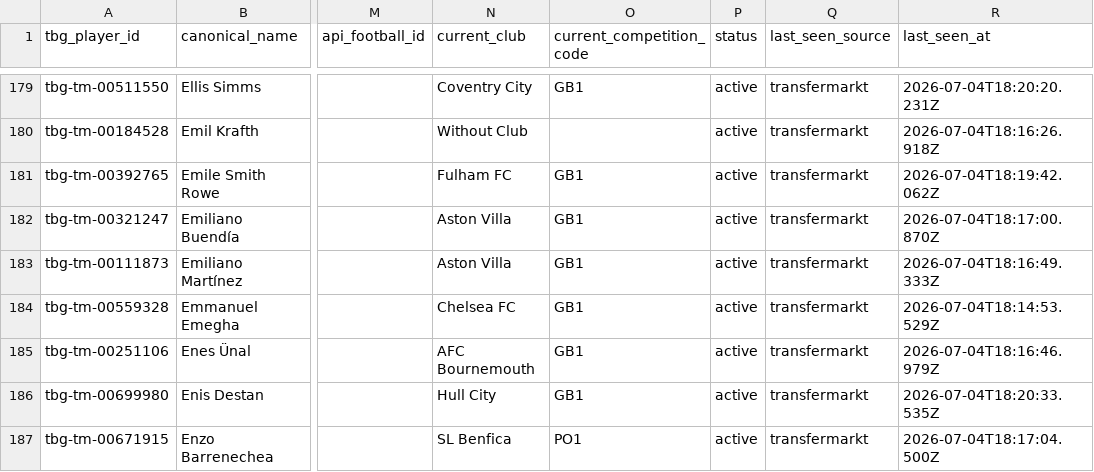
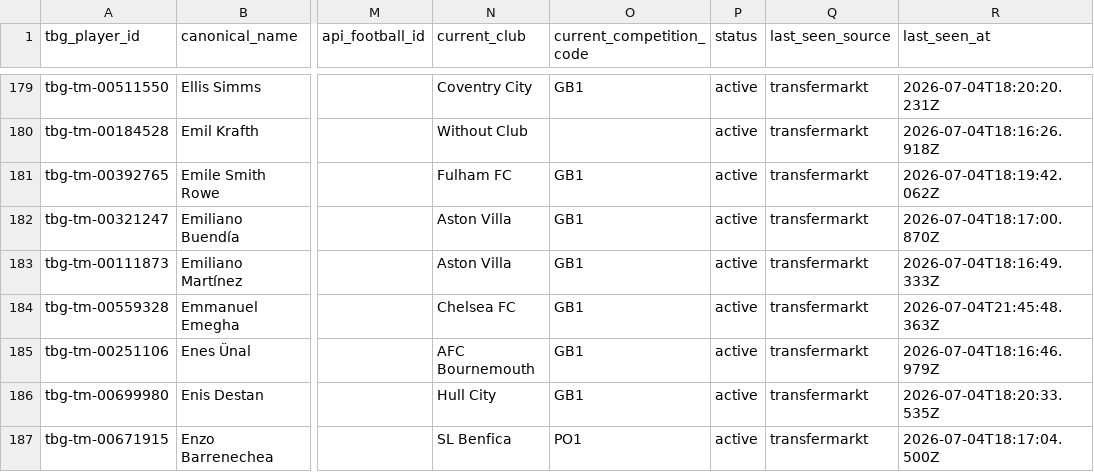
Before and after one commit to davidmarsden/beautiful-game-data, a CSV file: data/players/player-registry.csv, drawn as a sheet; only a part is shown, gaps mark what is left out; the diff names each change by its address in the sheet, - before the commit and + after, or states it on an @@ line.

```diff
--- a/data/players/player-registry.csv
+++ b/data/players/player-registry.csv
-R184 (last_seen_at): 2026-07-04T18:14:53.529Z
+R184 (last_seen_at): 2026-07-04T21:45:48.363Z
```
Also changed, not shown: 5 other files.
